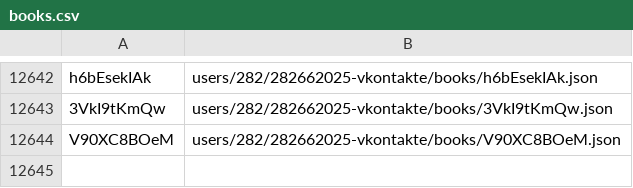
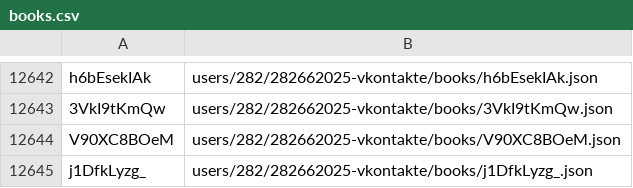
Before and after one commit to knigopis/repo.knigopis.com, a CSV file: books.csv, drawn as a sheet; only a part is shown, gaps mark what is left out; the diff names each change by its address in the sheet, - before the commit and + after, or states it on an @@ line.

Commit message:
Added book 'Star Trek. Смертельный отсчет' by 'Astro'

```diff
--- a/books.csv
+++ b/books.csv
+row 12645: j1DfkLyzg_ | users/282/282662025-vkontakte/books/j1DfkLyzg_.json
```
Also changed, not shown: 6 other files.
